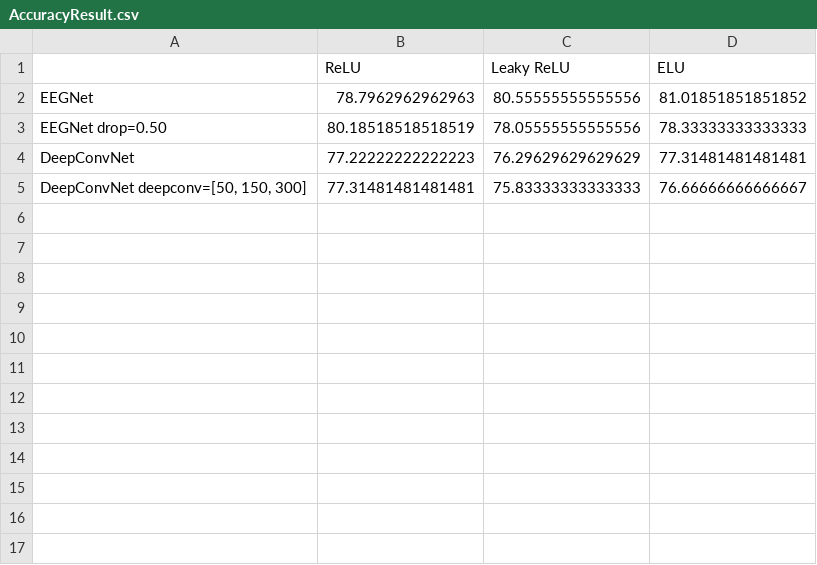
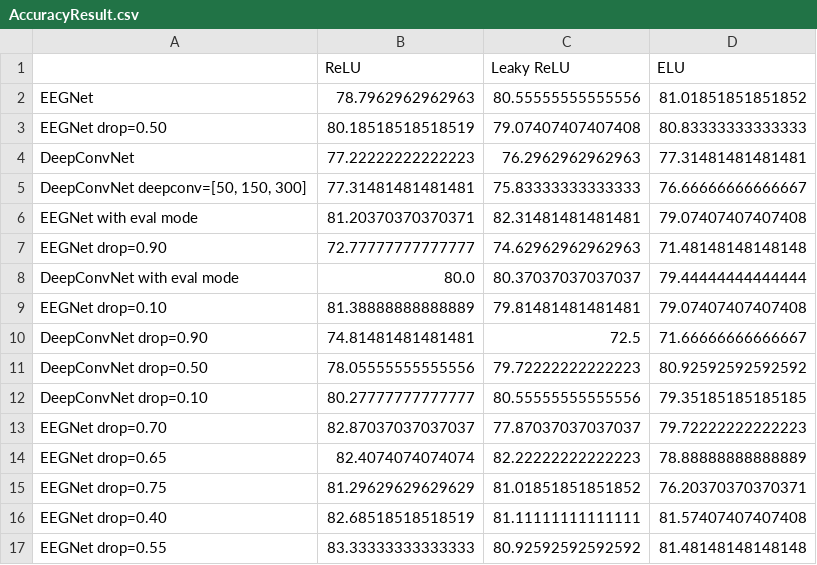
Before and after one commit to csielee/2019DL, a CSV file: lab2/AccuracyResult.csv, drawn as a sheet.

```diff
--- a/lab2/AccuracyResult.csv
+++ b/lab2/AccuracyResult.csv
@@ -2,4 +2,16 @@
 EEGNet,78.7962962962963,80.55555555555556,81.01851851851852
-EEGNet drop=0.50,80.18518518518519,78.05555555555556,78.33333333333333
-DeepConvNet,77.22222222222223,76.29629629629629,77.31481481481481
+EEGNet drop=0.50,80.18518518518519,79.07407407407408,80.83333333333333
+DeepConvNet,77.22222222222223,76.2962962962963,77.31481481481481
 "DeepConvNet deepconv=[50, 150, 300]",77.31481481481481,75.83333333333333,76.66666666666667
+EEGNet with eval mode,81.20370370370371,82.31481481481481,79.07407407407408
+EEGNet drop=0.90,72.77777777777777,74.62962962962963,71.48148148148148
+DeepConvNet with eval mode,80.0,80.37037037037037,79.44444444444444
+EEGNet drop=0.10,81.38888888888889,79.81481481481481,79.07407407407408
+DeepConvNet drop=0.90,74.81481481481481,72.5,71.66666666666667
+DeepConvNet drop=0.50,78.05555555555556,79.72222222222223,80.92592592592592
+DeepConvNet drop=0.10,80.27777777777777,80.55555555555556,79.35185185185185
+EEGNet drop=0.70,82.87037037037037,77.87037037037037,79.72222222222223
+EEGNet drop=0.65,82.4074074074074,82.22222222222223,78.88888888888889
+EEGNet drop=0.75,81.29629629629629,81.01851851851852,76.20370370370371
+EEGNet drop=0.40,82.68518518518519,81.11111111111111,81.57407407407408
+EEGNet drop=0.55,83.33333333333333,80.92592592592592,81.48148148148148
```
Also changed, not shown: 15 other files.
